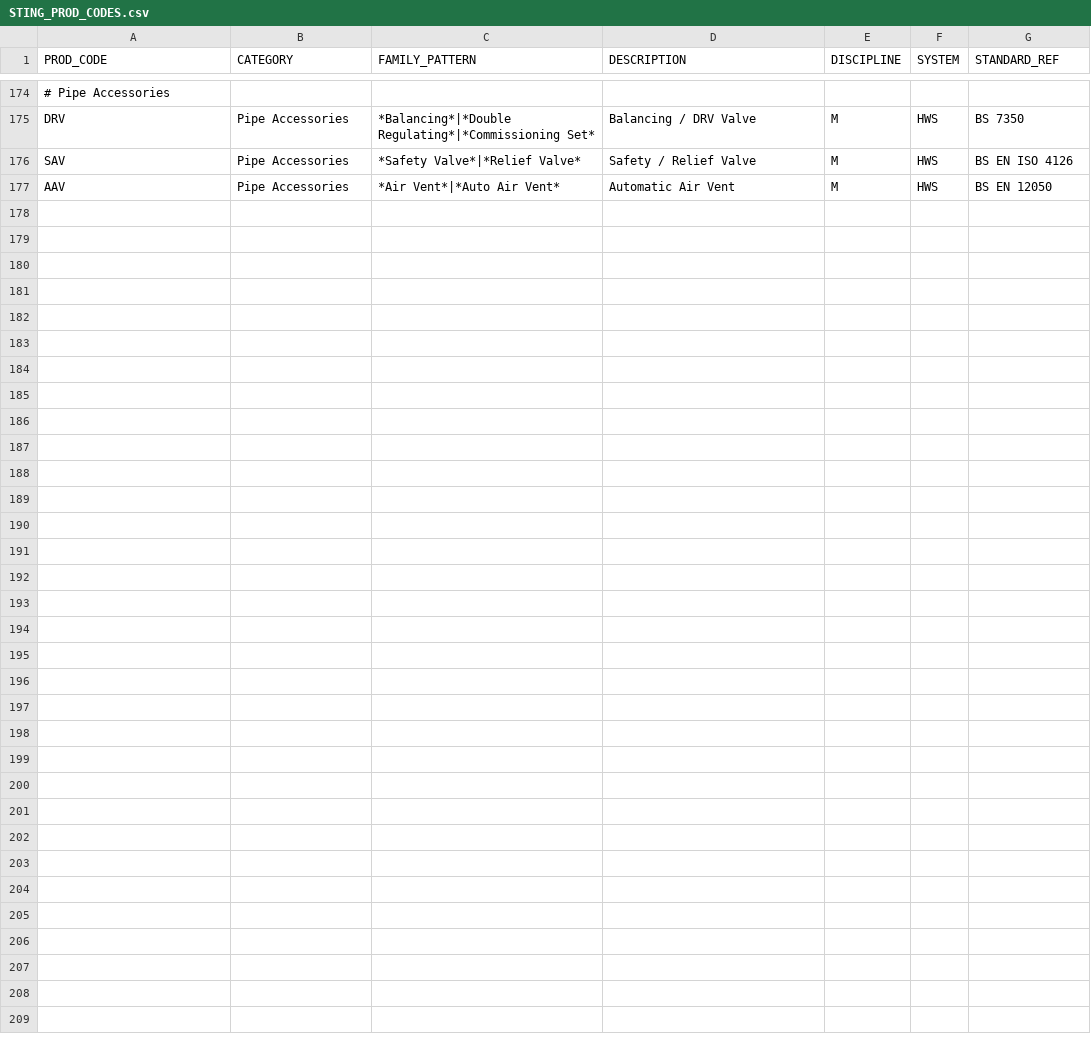
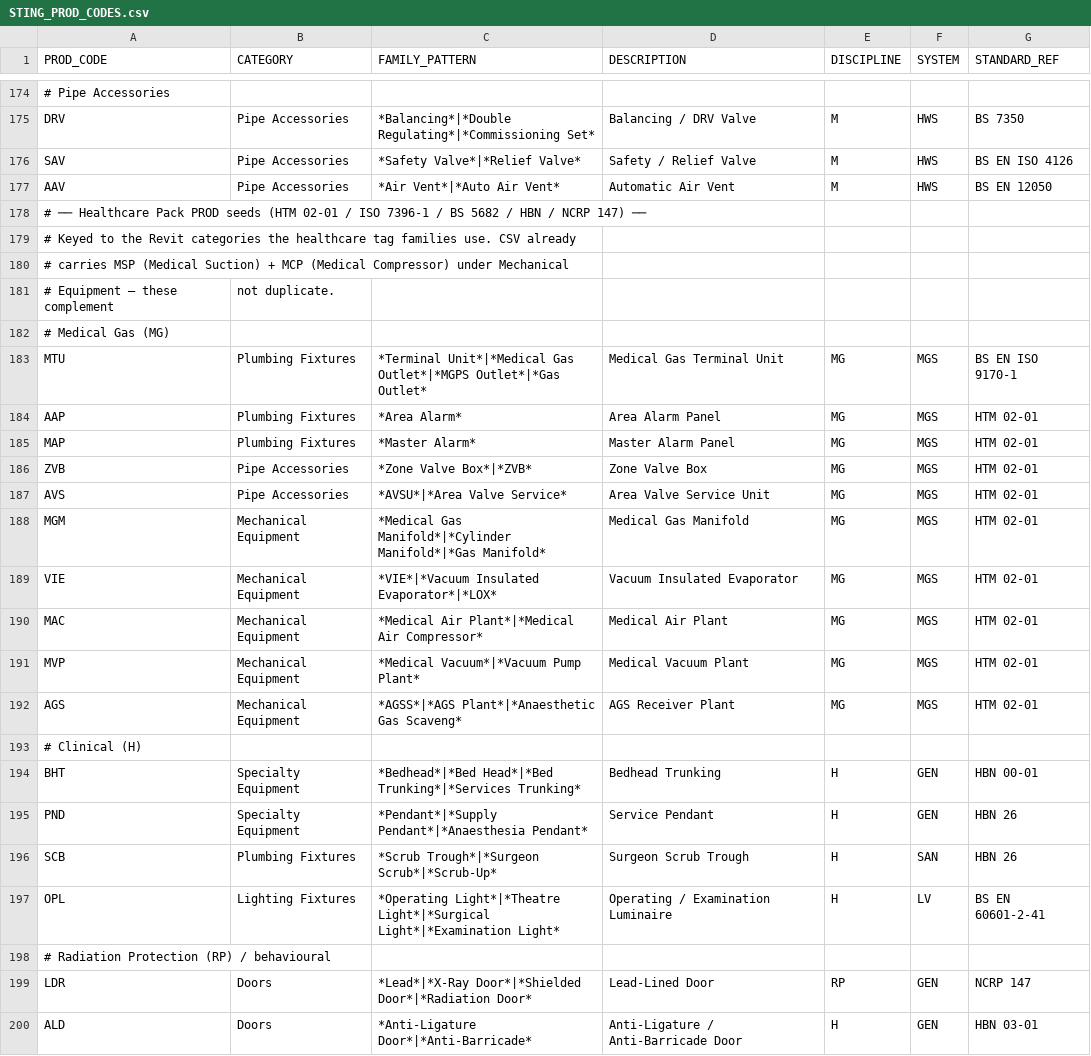
Before and after one commit to beckykyomugisha/STINGTOOLS, a CSV file: StingTools/Data/STING_PROD_CODES.csv, drawn as a sheet; only a part is shown, gaps mark what is left out.

```diff
--- a/StingTools/Data/STING_PROD_CODES.csv
+++ b/StingTools/Data/STING_PROD_CODES.csv
@@ -177 +177,24 @@ SAV,Pipe Accessories,*Safety Valve*|*Relief Valve*,Safety / Relief Valve,M,HWS,B
 AAV,Pipe Accessories,*Air Vent*|*Auto Air Vent*,Automatic Air Vent,M,HWS,BS EN 12050
+# ── Healthcare Pack PROD seeds (HTM 02-01 / ISO 7396-1 / BS 5682 / HBN / NCRP 147) ──
+# Keyed to the Revit categories the healthcare tag families use. CSV already
+# carries MSP (Medical Suction) + MCP (Medical Compressor) under Mechanical
+# Equipment — these complement, not duplicate.
+# Medical Gas (MG)
+MTU,Plumbing Fixtures,*Terminal Unit*|*Medical Gas Outlet*|*MGPS Outlet*|*Gas Outlet*,Medical Gas Terminal Unit,MG,MGS,BS EN ISO 9170-1
+AAP,Plumbing Fixtures,*Area Alarm*,Area Alarm Panel,MG,MGS,HTM 02-01
+MAP,Plumbing Fixtures,*Master Alarm*,Master Alarm Panel,MG,MGS,HTM 02-01
+ZVB,Pipe Accessories,*Zone Valve Box*|*ZVB*,Zone Valve Box,MG,MGS,HTM 02-01
+AVS,Pipe Accessories,*AVSU*|*Area Valve Service*,Area Valve Service Unit,MG,MGS,HTM 02-01
+MGM,Mechanical Equipment,*Medical Gas Manifold*|*Cylinder Manifold*|*Gas Manifold*,Medical Gas Manifold,MG,MGS,HTM 02-01
+VIE,Mechanical Equipment,*VIE*|*Vacuum Insulated Evaporator*|*LOX*,Vacuum Insulated Evaporator,MG,MGS,HTM 02-01
+MAC,Mechanical Equipment,*Medical Air Plant*|*Medical Air Compressor*,Medical Air Plant,MG,MGS,HTM 02-01
+MVP,Mechanical Equipment,*Medical Vacuum*|*Vacuum Pump Plant*,Medical Vacuum Plant,MG,MGS,HTM 02-01
+AGS,Mechanical Equipment,*AGSS*|*AGS Plant*|*Anaesthetic Gas Scaveng*,AGS Receiver Plant,MG,MGS,HTM 02-01
+# Clinical (H)
+BHT,Specialty Equipment,*Bedhead*|*Bed Head*|*Bed Trunking*|*Services Trunking*,Bedhead Trunking,H,GEN,HBN 00-01
+PND,Specialty Equipment,*Pendant*|*Supply Pendant*|*Anaesthesia Pendant*,Service Pendant,H,GEN,HBN 26
+SCB,Plumbing Fixtures,*Scrub Trough*|*Surgeon Scrub*|*Scrub-Up*,Surgeon Scrub Trough,H,SAN,HBN 26
+OPL,Lighting Fixtures,*Operating Light*|*Theatre Light*|*Surgical Light*|*Examination Light*,Operating / Examination Luminaire,H,LV,BS EN 60601-2-41
+# Radiation Protection (RP) / behavioural
+LDR,Doors,*Lead*|*X-Ray Door*|*Shielded Door*|*Radiation Door*,Lead-Lined Door,RP,GEN,NCRP 147
+ALD,Doors,*Anti-Ligature Door*|*Anti-Barricade*,Anti-Ligature / Anti-Barricade Door,H,GEN,HBN 03-01
```
